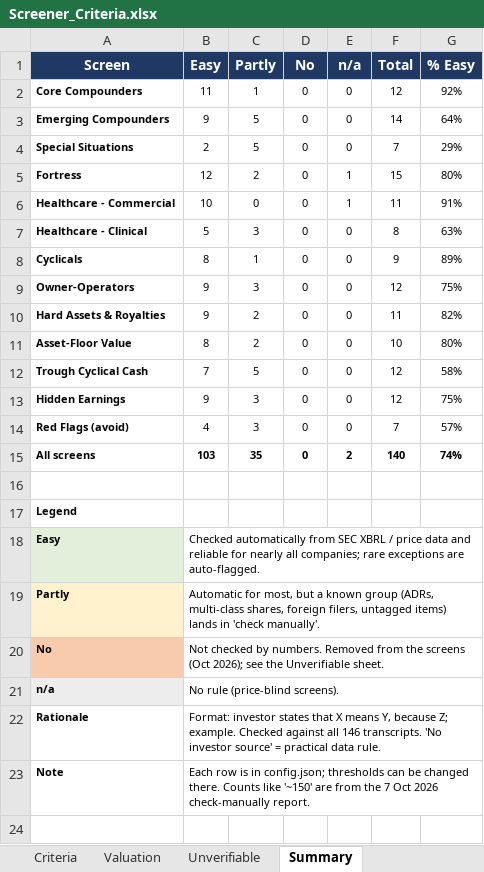
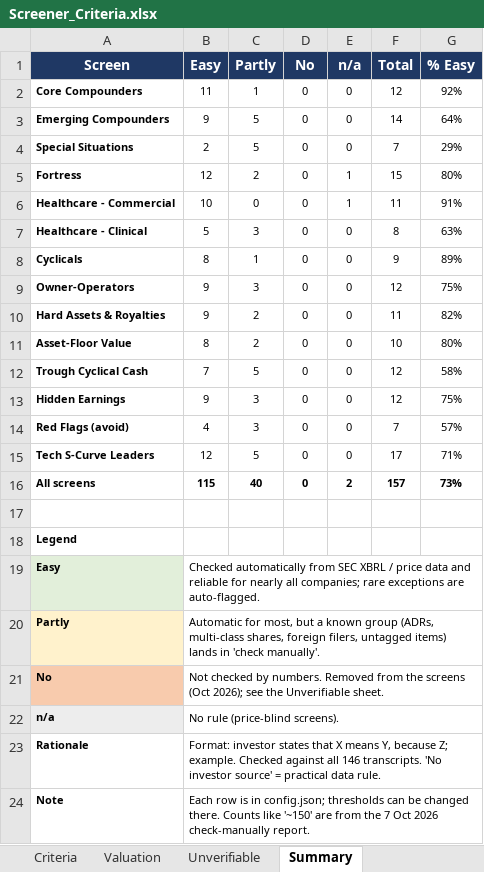
Before and after one commit to haing-dev/stock-screener, an Excel workbook: docs/criteria/Screener_Criteria.xlsx, sheet Summary, drawn as a sheet; values as stored, in another font and other column widths than the file's, no borders; addresses are those after the commit; the diff names each change by its address in the sheet, - before the commit and + after, or states it on an @@ line.

```diff
--- a/docs/criteria/Screener_Criteria.xlsx (sheet Summary)
+++ b/docs/criteria/Screener_Criteria.xlsx (sheet Summary)
+row 15: Tech S-Curve Leaders | 12 | 5 | 0 | 0 | 17 | 71%
-B16 (Easy): 103
+B16 (Easy): 115
-C16 (Partly): 35
+C16 (Partly): 40
-F16 (Total): 140
+F16 (Total): 157
-G16 (% Easy): 74%
+G16 (% Easy): 73%
```
Also changed, not shown: sheet Criteria, sheet Unverifiable, sheet Valuation, formulas that keep their value, 34 other files.
